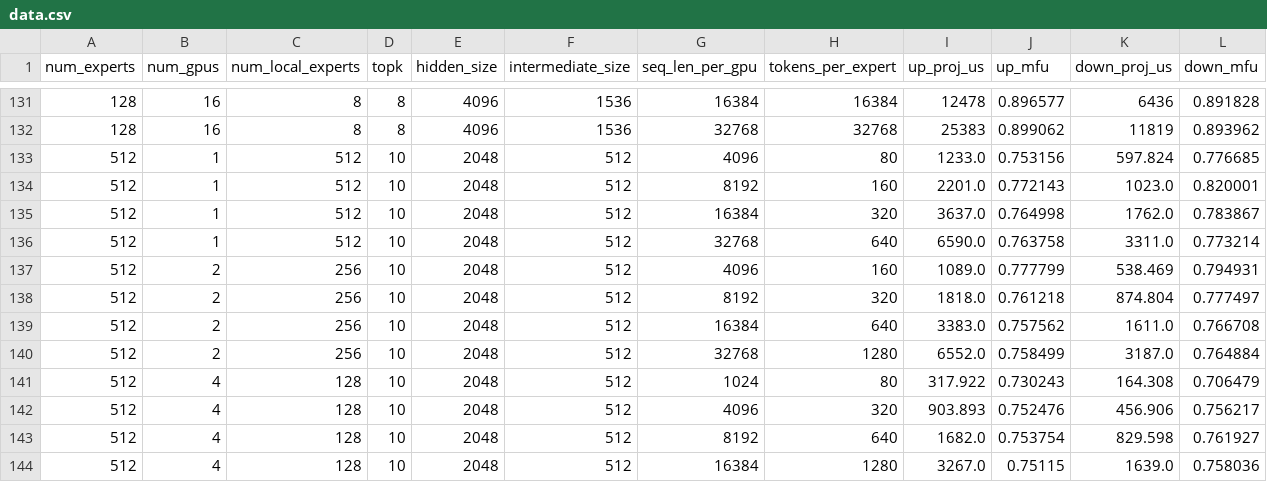
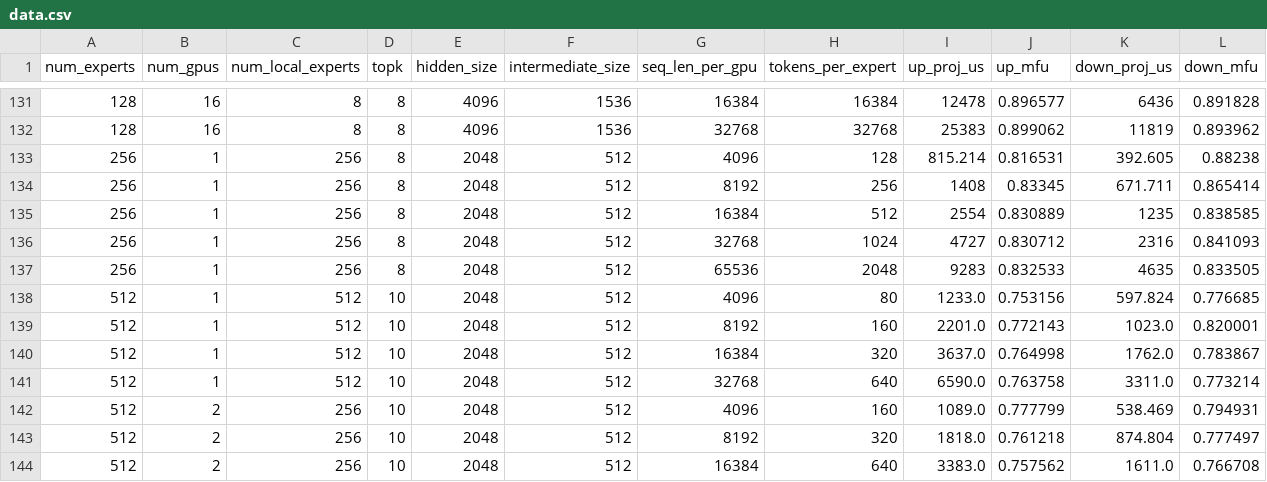
Before and after one commit to alibaba/InferSim, a CSV file: bench_data/grouped_gemm/prefill/h20/data.csv, drawn as a sheet; only a part is shown, gaps mark what is left out; the shorter side is filled out with more unchanged rows.

Commit message:
Adapt qwen3.5-35B-A3B-FP8 (#5)
* Update benchmark data and kernel benchmarks

* Update benchmark config for qwen3.5-35B: change world_size and batch sizes

* fixed

* feat: update sgl_chunk_gdn test config - seq_len 4096->8192, beta dtype bfloat16->float32, cu_seqlens size 2->4

* feat(kernel_benchmark): add varlen mode test for sgl_causal_conv1d

- Add generate_testcase_varlen() to simulate SGLang continuous batching scenario
- Add run_test_varlen() for varlen mode performance testing
- Update TestParam with seq_lens and num_cache_slots fields
- Support x shape [dim, cu_seqlen] with query_start_loc and cache_indices

* bug fix and add benchdata

* fixed

* fixed

* fixed

* fixed

* fixed

* fixed

* Sync kernel benchmark files from upstream: sgl_causal_conv1d.py, sgl_causal_conv1d_update.py, sgl_chunk_gdn.py

* fixed

* fixed

* fixed

```diff
--- a/bench_data/grouped_gemm/prefill/h20/data.csv
+++ b/bench_data/grouped_gemm/prefill/h20/data.csv
@@ -132,2 +132,7 @@ num_experts,num_gpus,num_local_experts,topk,hidden_size,intermediate_size,seq_le
 128,16,8,8,4096,1536,32768,32768,25383,0.899062,11819,0.893962
+256,1,256,8,2048,512,4096,128,815.214,0.816531,392.605,0.88238
+256,1,256,8,2048,512,8192,256,1408,0.83345,671.711,0.865414
+256,1,256,8,2048,512,16384,512,2554,0.830889,1235,0.838585
+256,1,256,8,2048,512,32768,1024,4727,0.830712,2316,0.841093
+256,1,256,8,2048,512,65536,2048,9283,0.832533,4635,0.833505
 512,1,512,10,2048,512,4096,80,1233.0,0.753156,597.824,0.776685
```
Also changed, not shown: bench_data/grouped_gemm/decode/h20/data.csv, 3 other files.
